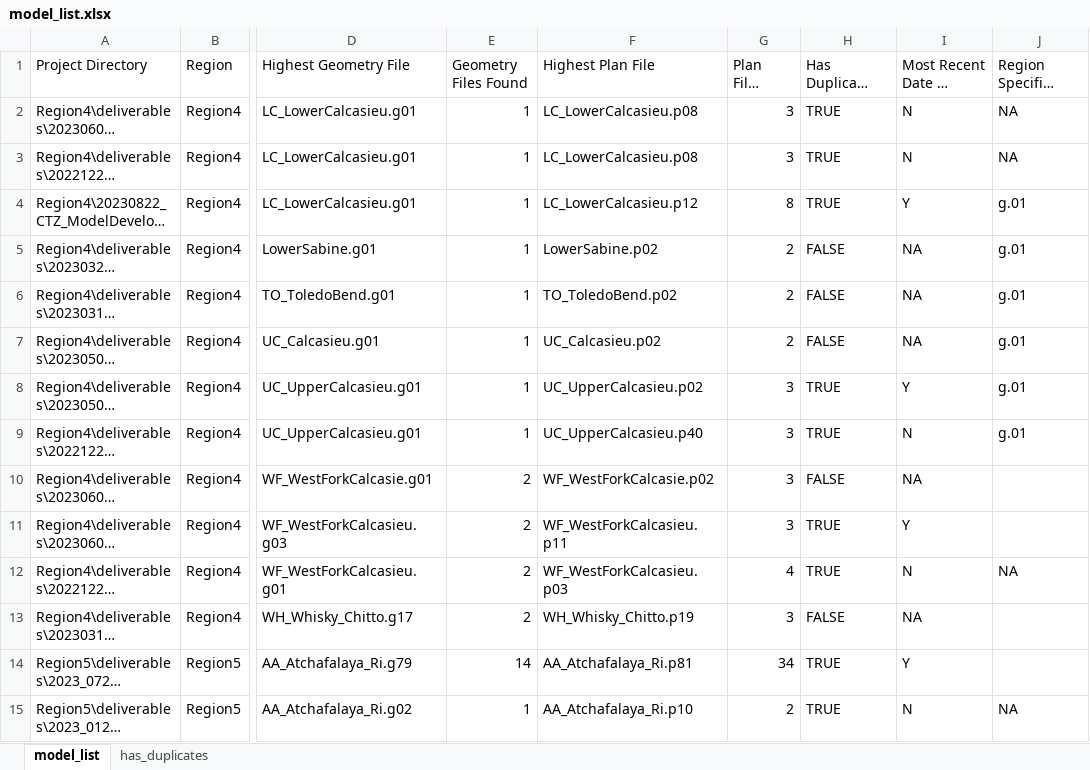
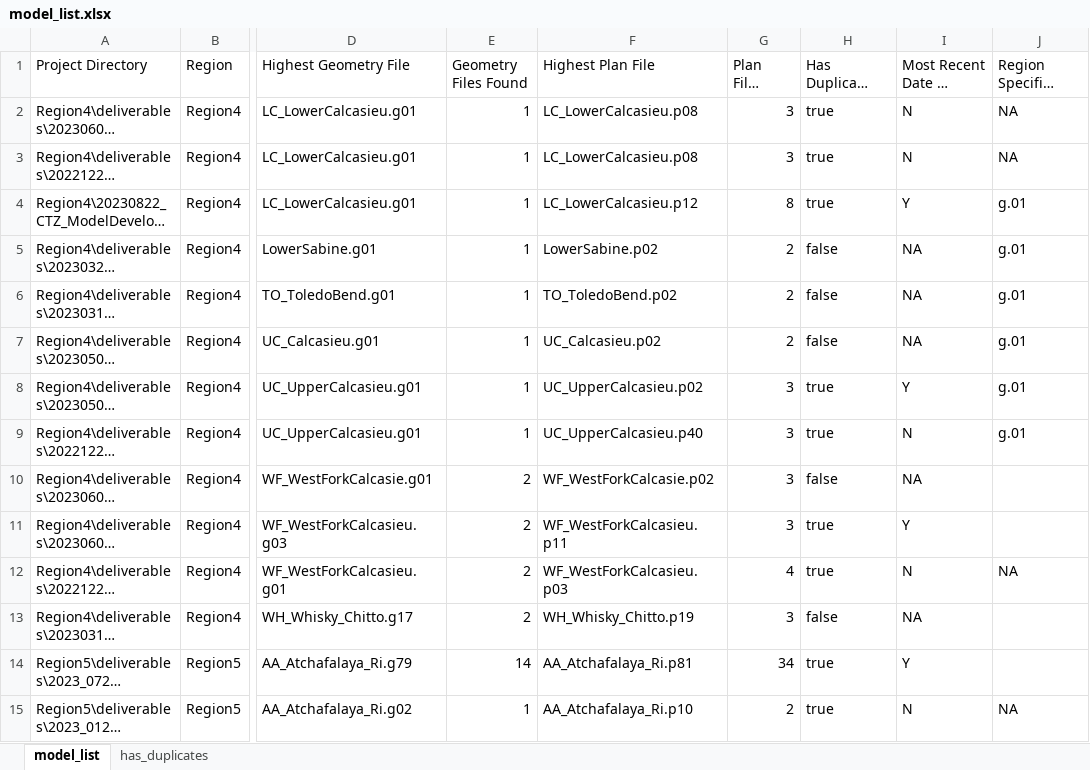
Before and after one commit to mylesmc123/RAS_GeoRip, an Excel workbook: model_list.xlsx, sheet model_list, drawn as a sheet; only a part is shown, gaps mark what is left out; long unchanged cells end in …; values as stored, in another font and other column widths than the file's, no cell formats; table styles not drawn; the diff covers the shown part only; the diff names each change by its address in the sheet, - before the commit and + after, or states it on an @@ line.

Commit message:
refLine geometry file text creator completed

```diff
--- a/model_list.xlsx (sheet model_list)
+++ b/model_list.xlsx (sheet model_list)
-H2:H4 (Has Duplicate Project Name): TRUE
+H2:H4 (Has Duplicate Project Name): true
-H5:H7 (Has Duplicate Project Name): FALSE
+H5:H7 (Has Duplicate Project Name): false
-H8:H9 (Has Duplicate Project Name): TRUE
+H8:H9 (Has Duplicate Project Name): true
-H10 (Has Duplicate Project Name): FALSE
+H10 (Has Duplicate Project Name): false
-H11:H12 (Has Duplicate Project Name): TRUE
+H11:H12 (Has Duplicate Project Name): true
-H13 (Has Duplicate Project Name): FALSE
+H13 (Has Duplicate Project Name): false
-H14:H15 (Has Duplicate Project Name): TRUE
+H14:H15 (Has Duplicate Project Name): true
```
Also changed, not shown: 64 edited cells elsewhere in this sheet, sheet has_duplicates, cell formats, 10 other files.
